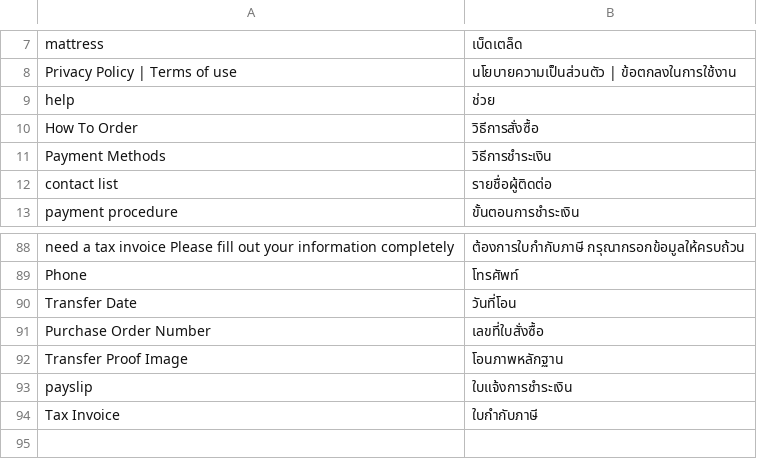
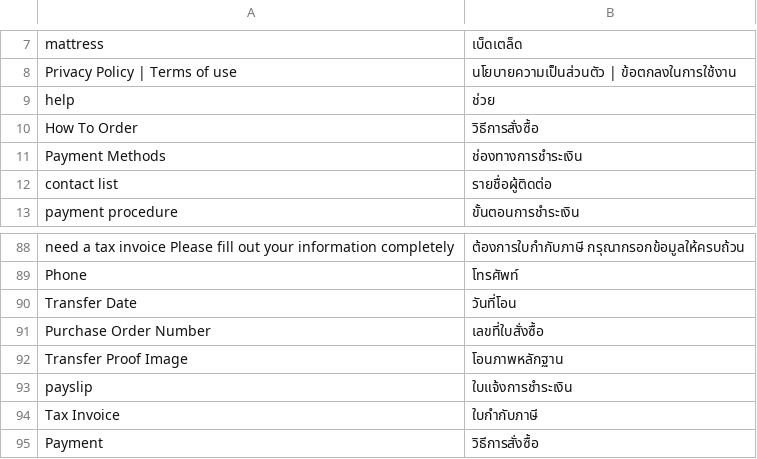
Before and after one commit to preyashipatel/1deelert, a CSV file: app/design/frontend/1deelert/1deelert_theme/i18n/th_TH.csv, drawn as a sheet; only a part is shown, gaps mark what is left out.

```diff
--- a/app/design/frontend/1deelert/1deelert_theme/i18n/th_TH.csv
+++ b/app/design/frontend/1deelert/1deelert_theme/i18n/th_TH.csv
@@ -10,3 +10,3 @@ help,ช่วย
 How To Order,วิธีการสั่งซื้อ
-Payment Methods,วิธีการชำระเงิน
+Payment Methods,ช่องทางการชำระเงิน
 contact list,รายชื่อผู้ติดต่อ
@@ -94 +94,2 @@ payslip,ใบแจ้งการชำระเงิน
 Tax Invoice,ใบกำกับภาษี
+Payment,วิธีการสั่งซื้อ
```
Also changed, not shown: 1 other file.
